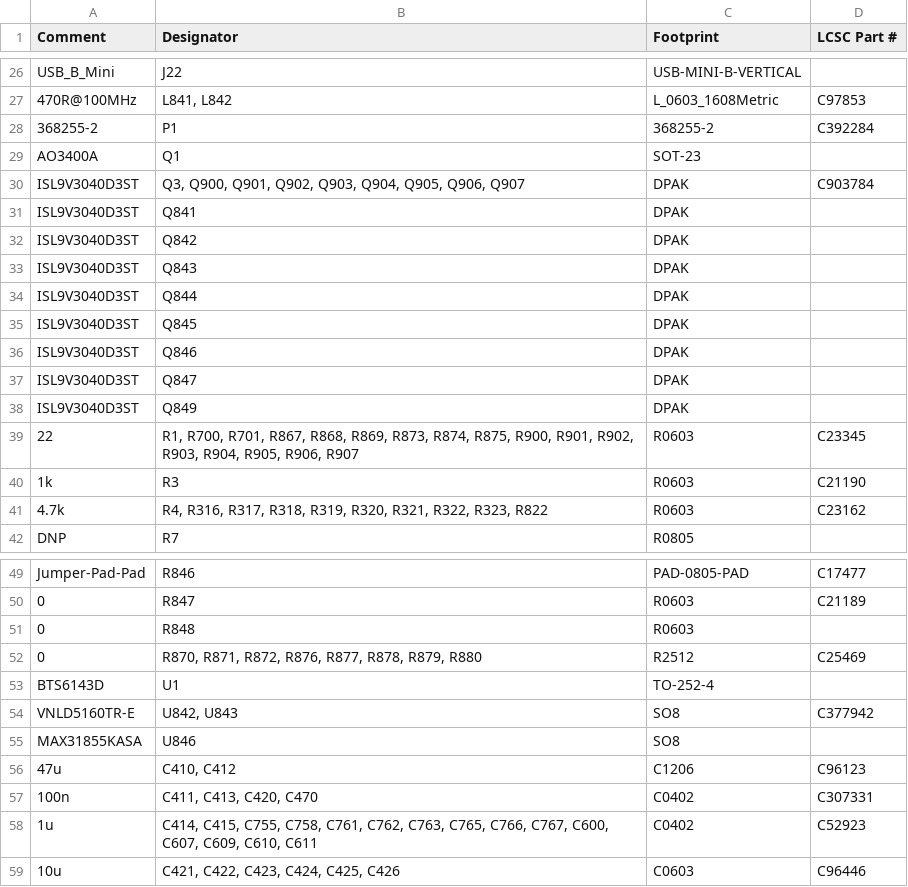
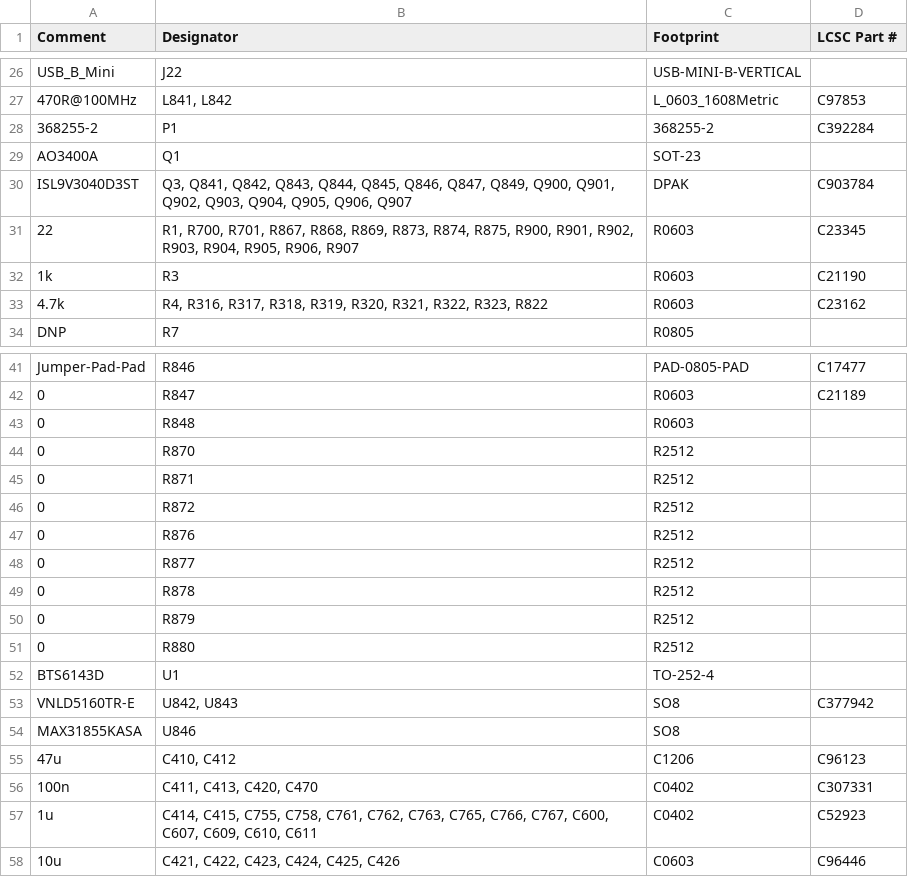
Before and after one commit to luis9860/hellen-example, a CSV file: boards/greenenergyecu-a/board/misc/greenenergyecu-a-BOM.csv, drawn as a sheet; only a part is shown, gaps mark what is left out.

```diff
--- a/boards/greenenergyecu-a/board/misc/greenenergyecu-a-BOM.csv
+++ b/boards/greenenergyecu-a/board/misc/greenenergyecu-a-BOM.csv
@@ -29,11 +29,3 @@ Comment,Designator,Footprint,LCSC Part #
 "AO3400A","Q1","SOT-23",""
-"ISL9V3040D3ST","Q3, Q900, Q901, Q902, Q903, Q904, Q905, Q906, Q907","DPAK","C903784"
-"ISL9V3040D3ST","Q841","DPAK",""
-"ISL9V3040D3ST","Q842","DPAK",""
-"ISL9V3040D3ST","Q843","DPAK",""
-"ISL9V3040D3ST","Q844","DPAK",""
-"ISL9V3040D3ST","Q845","DPAK",""
-"ISL9V3040D3ST","Q846","DPAK",""
-"ISL9V3040D3ST","Q847","DPAK",""
-"ISL9V3040D3ST","Q849","DPAK",""
+"ISL9V3040D3ST","Q3, Q841, Q842, Q843, Q844, Q845, Q846, Q847, Q849, Q900, Q901, Q902, Q903, Q904, Q905, Q906, Q907","DPAK","C903784"
 "22","R1, R700, R701, R867, R868, R869, R873, R874, R875, R900, R901, R902, R903, R904, R905, R906, R907","R0603","C23345"
@@ -51,3 +43,10 @@ Comment,Designator,Footprint,LCSC Part #
 "0","R848","R0603",""
-"0","R870, R871, R872, R876, R877, R878, R879, R880","R2512","C25469"
+"0","R870","R2512",""
+"0","R871","R2512",""
+"0","R872","R2512",""
+"0","R876","R2512",""
+"0","R877","R2512",""
+"0","R878","R2512",""
+"0","R879","R2512",""
+"0","R880","R2512",""
 "BTS6143D","U1","TO-252-4",""
```
Also changed, not shown: boards/greenenergyecu-a/board/greenenergyecu-a-BOM-JLC.csv, boards/greenenergyecu-a/frame/ecu-BOM.csv, 21 other files.
